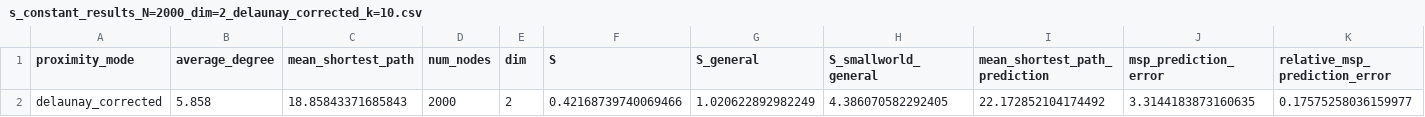
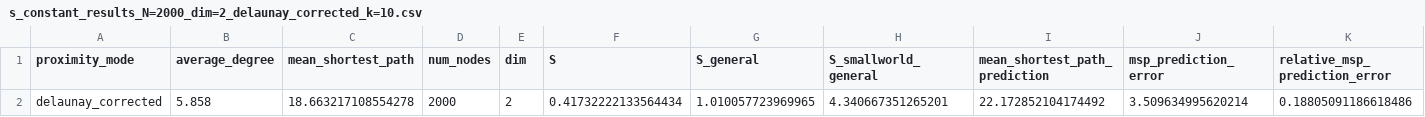
Before and after one commit to DavidFernandezBonet/Spatial_Constant_Analysis, a CSV file: network_spatial_coherence/results/individual_spatial_constant_results/s_constant_results_N=2000_dim=2_delaunay_corrected_k=10.csv, drawn as a sheet.

```diff
--- a/network_spatial_coherence/results/individual_spatial_constant_results/s_constant_results_N=2000_dim=2_delaunay_corrected_k=10.csv
+++ b/network_spatial_coherence/results/individual_spatial_constant_results/s_constant_results_N=2000_dim=2_delaunay_corrected_k=10.csv
@@ -1,2 +1,2 @@
 proximity_mode,average_degree,mean_shortest_path,num_nodes,dim,S,S_general,S_smallworld_general,mean_shortest_path_prediction,msp_prediction_error,relative_msp_prediction_error
-delaunay_corrected,5.858,18.85843371685843,2000,2,0.42168739740069466,1.020622892982249,4.386070582292405,22.172852104174492,3.3144183873160635,0.17575258036159977
+delaunay_corrected,5.858,18.663217108554278,2000,2,0.41732222133564434,1.010057723969965,4.340667351265201,22.172852104174492,3.509634995620214,0.18805091186618486
```
Also changed, not shown: network_spatial_coherence/data/edge_lists/edge_list_N=2000_dim=2_delaunay_corrected_k=10.csv, network_spatial_coherence/data/original_positions/positions_N=2000_dim=2_delaunay_corrected_k=10.csv, 25 other files.
